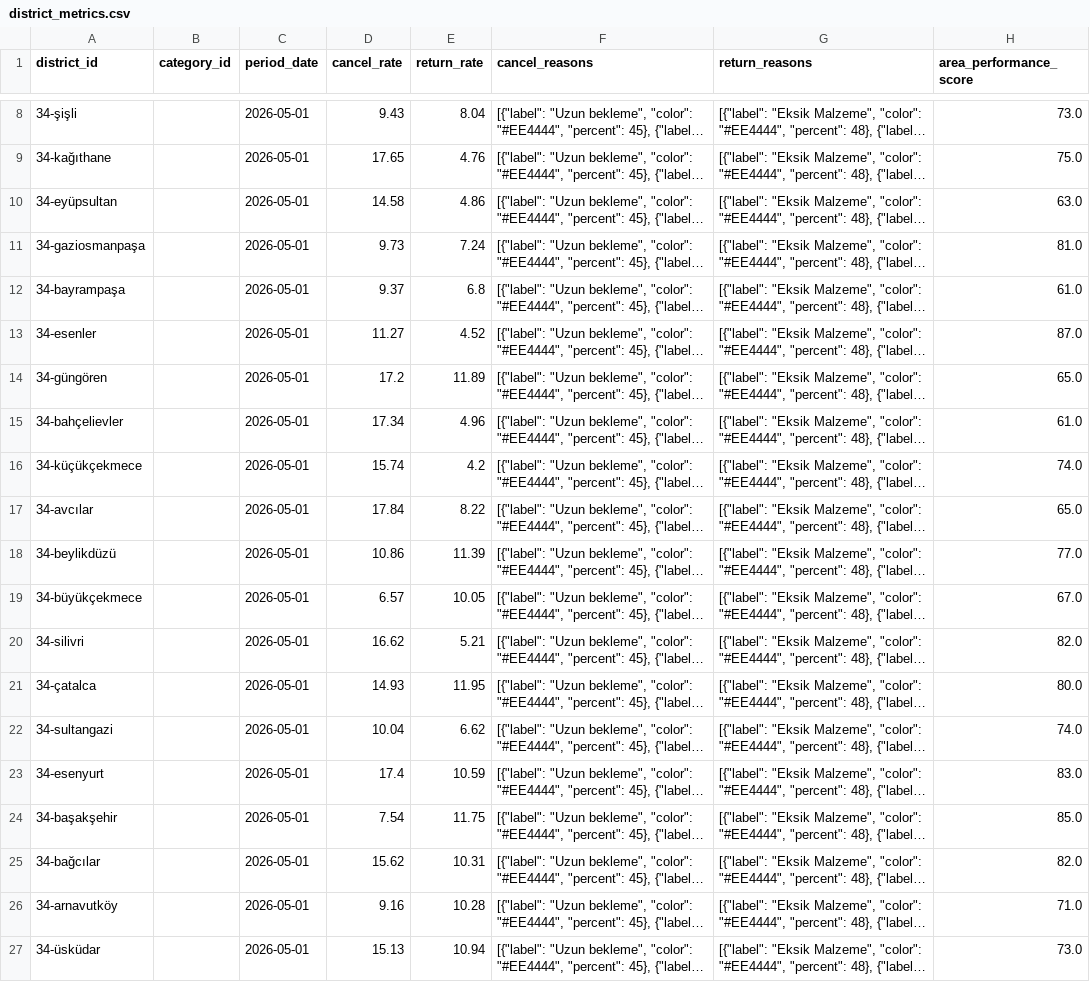
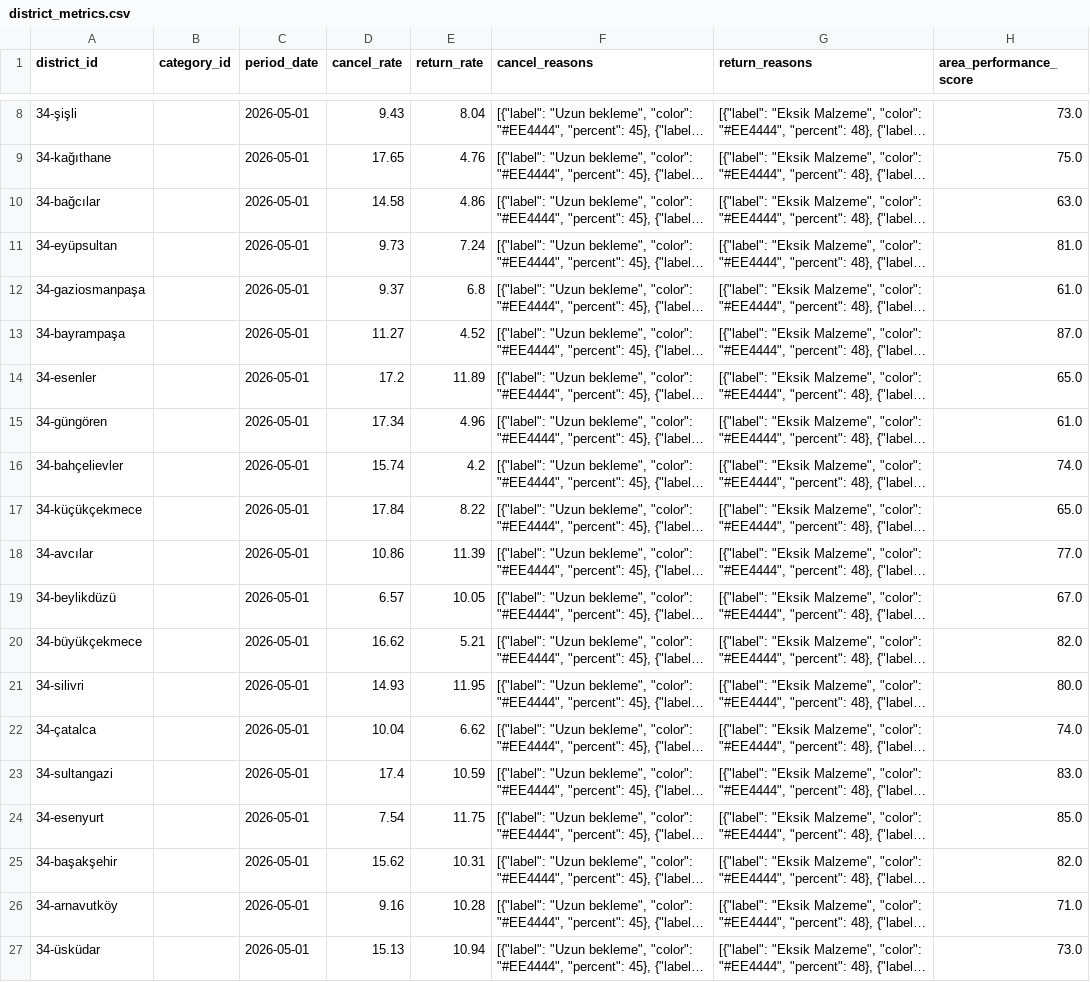
Before and after one commit to DenizTanisman/Restoo-Field_Programme, a CSV file: synthetic_csves/district_metrics.csv, drawn as a sheet; only a part is shown, gaps mark what is left out; long unchanged cells end in …; the diff names each change by its address in the sheet, - before the commit and + after, or states it on an @@ line.

```diff
--- a/synthetic_csves/district_metrics.csv
+++ b/synthetic_csves/district_metrics.csv
-A10 (district_id): 34-eyüpsultan
+A10 (district_id): 34-bağcılar
-A11 (district_id): 34-gaziosmanpaşa
+A11 (district_id): 34-eyüpsultan
-A12 (district_id): 34-bayrampaşa
+A12 (district_id): 34-gaziosmanpaşa
-A13 (district_id): 34-esenler
+A13 (district_id): 34-bayrampaşa
-A14 (district_id): 34-güngören
+A14 (district_id): 34-esenler
-A15 (district_id): 34-bahçelievler
+A15 (district_id): 34-güngören
-A16 (district_id): 34-küçükçekmece
+A16 (district_id): 34-bahçelievler
-A17 (district_id): 34-avcılar
+A17 (district_id): 34-küçükçekmece
-A18 (district_id): 34-beylikdüzü
+A18 (district_id): 34-avcılar
-A19 (district_id): 34-büyükçekmece
+A19 (district_id): 34-beylikdüzü
-A20 (district_id): 34-silivri
+A20 (district_id): 34-büyükçekmece
-A21 (district_id): 34-çatalca
+A21 (district_id): 34-silivri
-A22 (district_id): 34-sultangazi
+A22 (district_id): 34-çatalca
-A23 (district_id): 34-esenyurt
+A23 (district_id): 34-sultangazi
-A24 (district_id): 34-başakşehir
+A24 (district_id): 34-esenyurt
-A25 (district_id): 34-bağcılar
+A25 (district_id): 34-başakşehir
```
Also changed, not shown: synthetic_csves/competitors.csv, synthetic_csves/district_analytics.csv, 11 other files.
